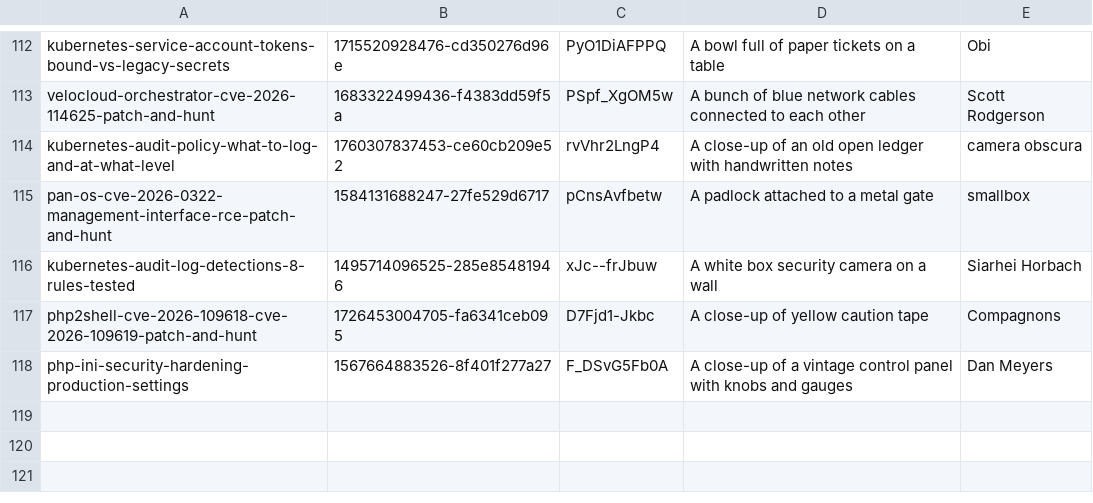
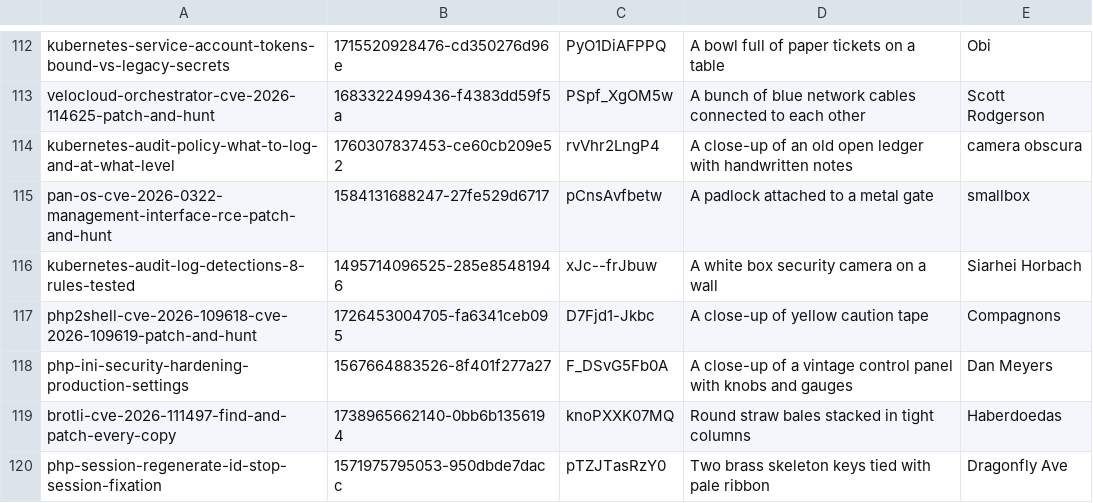
Before and after one commit to tehseensahab/firewall, a TSV file: scripts/covers.tsv, drawn as a sheet; only a part is shown, gaps mark what is left out; the diff names each change by its address in the sheet, - before the commit and + after, or states it on an @@ line.

```diff
--- a/scripts/covers.tsv
+++ b/scripts/covers.tsv
+row 119: brotli-cve-2026-111497-find-and-patch-every-copy | 1738965662140-0bb6b1356194 | knoPXXK07MQ | Round straw bales stacked in tight columns | Haberdoedas
+row 120: php-session-regenerate-id-stop-session-fixation | 1571975795053-950dbde7dacc | pTZJTasRzY0 | Two brass skeleton keys tied with pale ribbon | Dragonfly Ave
```
Also changed, not shown: 3 other files.
